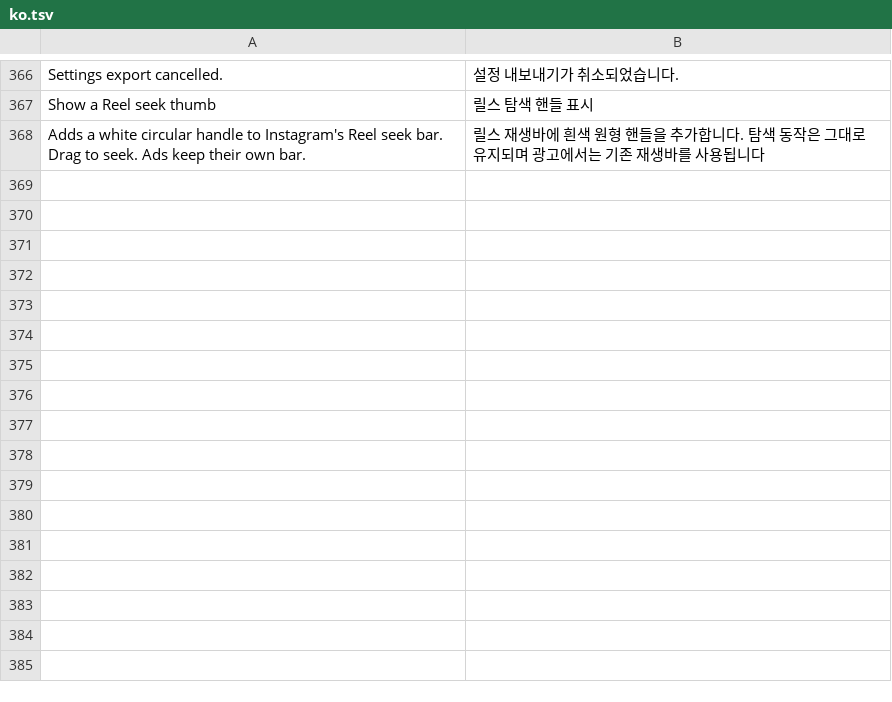
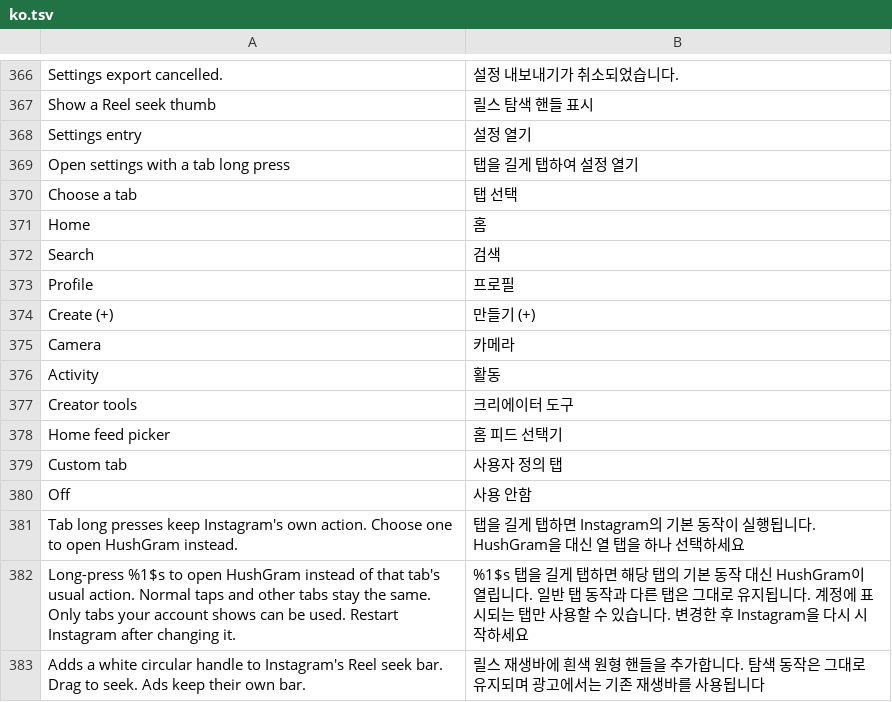
Before and after one commit to BlackGold8282/HushGram, a TSV file: extensions/shared/library/src/main/l10n/ko.tsv, drawn as a sheet; only a part is shown, gaps mark what is left out; the diff names each change by its address in the sheet, - before the commit and + after, or states it on an @@ line.

Commit message:
Update Korean Translation

```diff
--- a/extensions/shared/library/src/main/l10n/ko.tsv
+++ b/extensions/shared/library/src/main/l10n/ko.tsv
+row 368: Settings entry | 설정 열기
+row 369: Open settings with a tab long press | 탭을 길게 탭하여 설정 열기
+row 370: Choose a tab | 탭 선택
+row 371: Home | 홈
+row 372: Search | 검색
+row 373: Profile | 프로필
+row 374: Create (+) | 만들기 (+)
+row 375: Camera | 카메라
+row 376: Activity | 활동
+row 377: Creator tools | 크리에이터 도구
+row 378: Home feed picker | 홈 피드 선택기
+row 379: Custom tab | 사용자 정의 탭
+row 380: Off | 사용 안함
+row 381: Tab long presses keep Instagram's own action. Choose one to open HushGram instead. | 탭을 길게 탭하면 Instagram의 기본 동작이 실행됩니다. HushGram을 대신 열 탭을 하나 선택하세요
+row 382: Long-press %1$s to open HushGram instead of that tab's usual action. Normal taps and other tabs stay the same. Only tabs your account shows can be used. Restart Instagram after changing it. | %1$s 탭을 길게 탭하면 해당 탭의 기본 동작 대신 HushGram이 열립니다. 일반 탭 동작과 다른 탭은 그대로 유지됩니다. 계정에 표시되는 탭만 사용할 수 있습니다. 변경한 후 Instagram을 다시 시작하세요
```
